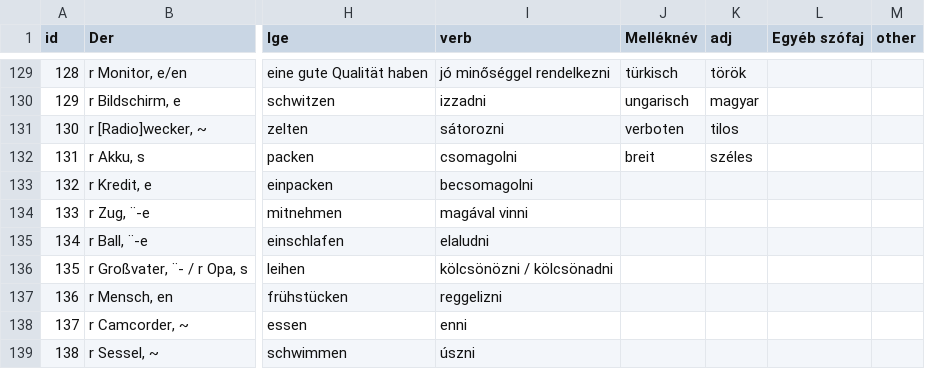
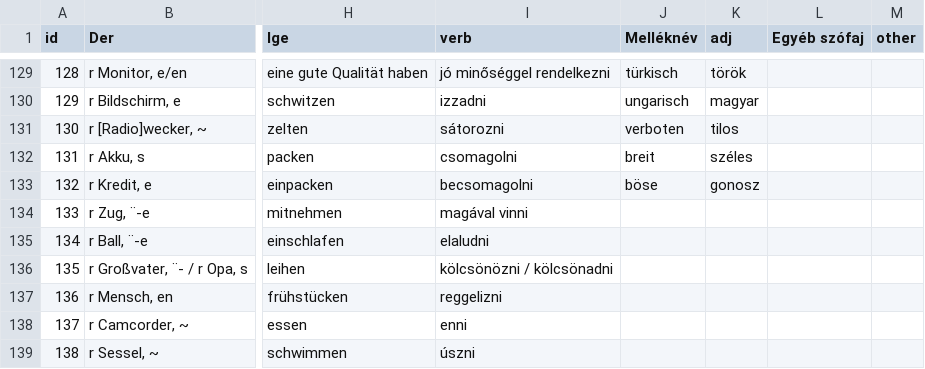
Before and after one commit to TVince0/Nemet, a CSV file: Nemet.csv, drawn as a sheet; only a part is shown, gaps mark what is left out; the diff names each change by its address in the sheet, - before the commit and + after, or states it on an @@ line.

Commit message:
Update Nemet.csv

```diff
--- a/Nemet.csv
+++ b/Nemet.csv
-J133 (Melléknév): (empty)
+J133 (Melléknév): böse
-K133 (adj): (empty)
+K133 (adj): gonosz
```
